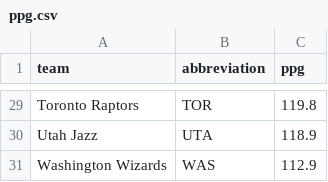
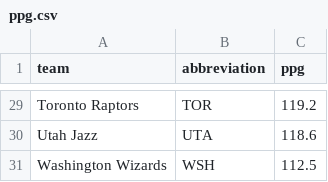
Before and after one commit to ceddto100/Kelly-s-Criterion-calculator, a CSV file: stats/ppg.csv, drawn as a sheet; only a part is shown, gaps mark what is left out; the diff covers the shown part only.

```diff
--- a/stats/ppg.csv
+++ b/stats/ppg.csv
@@ -29,3 +29,3 @@
-"Toronto Raptors","TOR",119.8
-"Utah Jazz","UTA",118.9
-"Washington Wizards","WAS",112.9
+"Toronto Raptors","TOR",119.2
+"Utah Jazz","UTA",118.6
+"Washington Wizards","WSH",112.5
```
Also changed, not shown: 31 edited cells elsewhere in this file.
